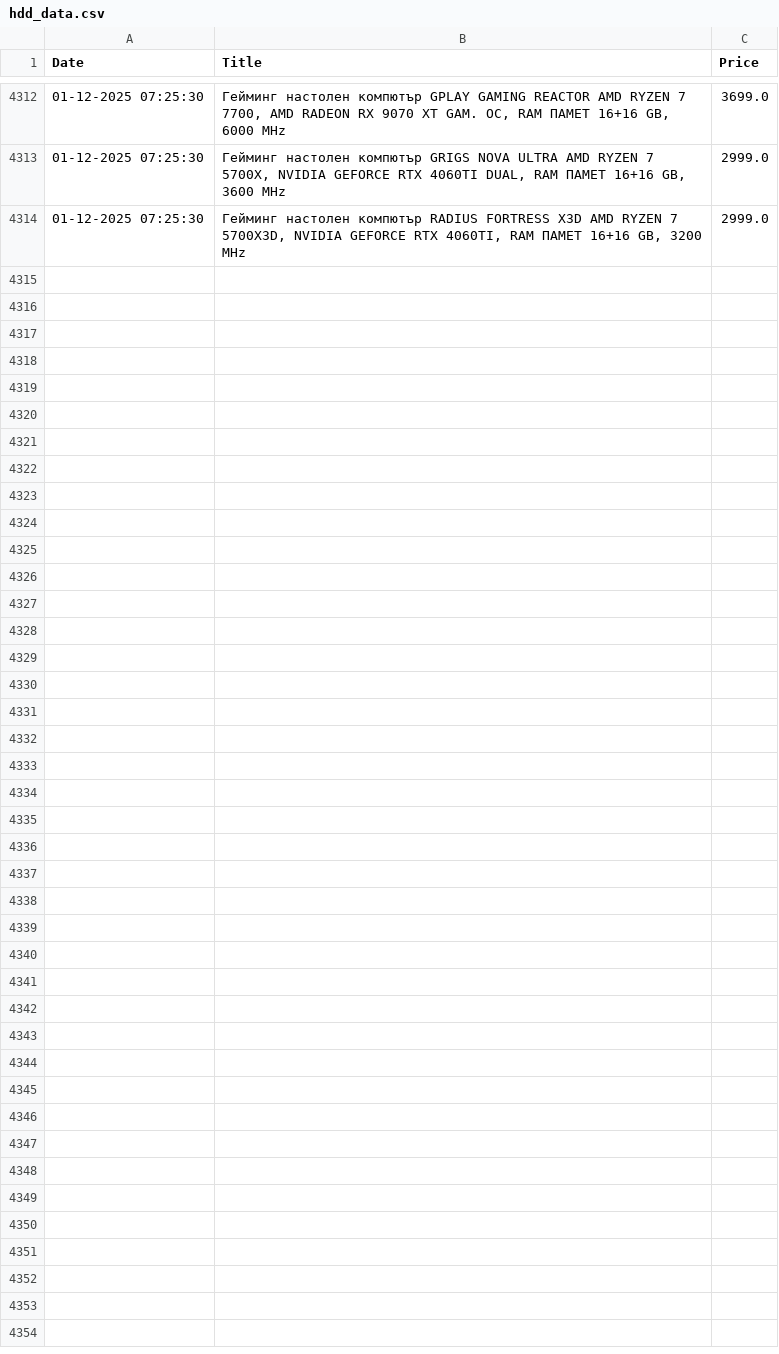
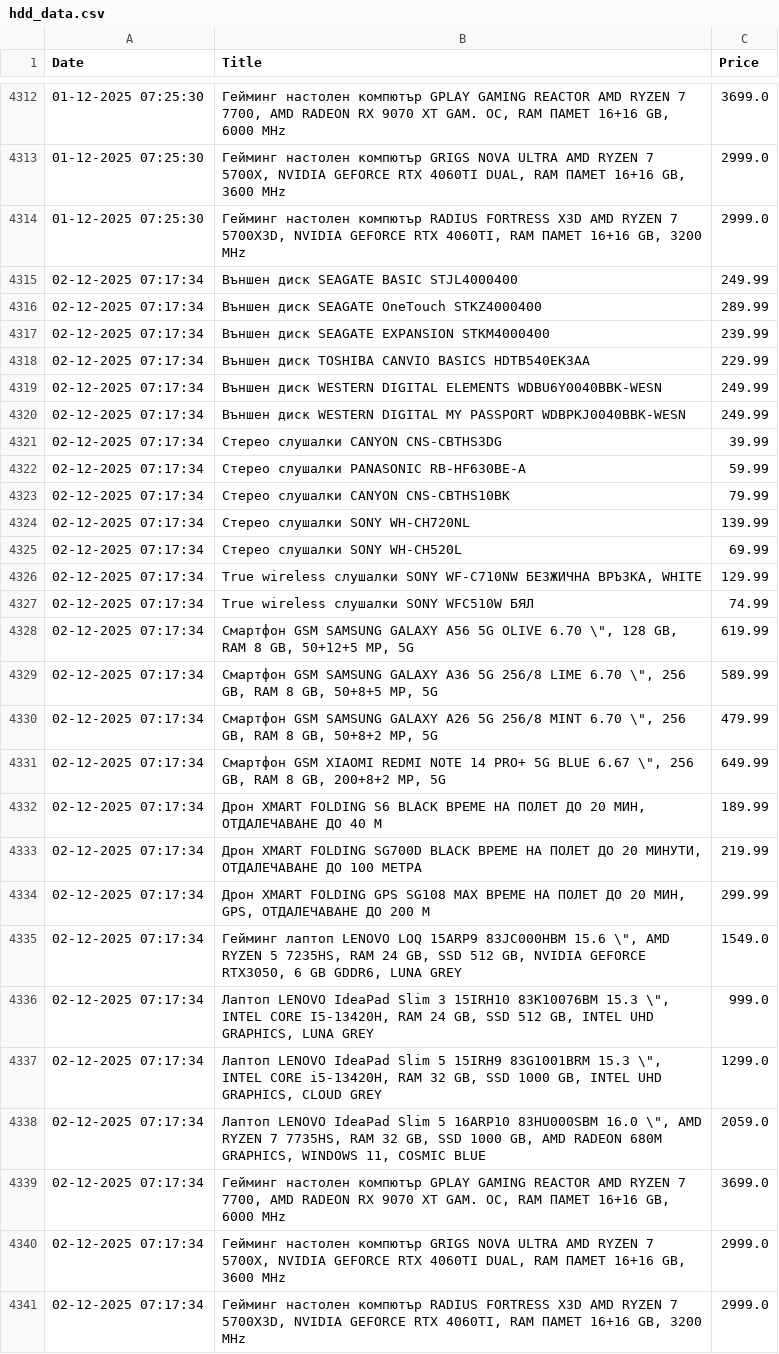
Before and after one commit to vislupus/price-tracker, a CSV file: data/hdd_data.csv, drawn as a sheet; only a part is shown, gaps mark what is left out.

```diff
--- a/data/hdd_data.csv
+++ b/data/hdd_data.csv
@@ -4314 +4314,28 @@ Date;Title;Price
 01-12-2025 07:25:30;Гейминг настолен компютър RADIUS FORTRESS X3D  AMD RYZEN 7 5700X3D, NVIDIA GEFORCE RTX 4060TI, RAM ПАМЕТ 16+16 GB, 3200 MHz;2999.0
+02-12-2025 07:17:34;Външен диск SEAGATE BASIC STJL4000400;249.99
+02-12-2025 07:17:34;Външен диск SEAGATE OneTouch STKZ4000400;289.99
+02-12-2025 07:17:34;Външен диск SEAGATE EXPANSION STKM4000400;239.99
+02-12-2025 07:17:34;Външен диск TOSHIBA CANVIO BASICS HDTB540EK3AA;229.99
+02-12-2025 07:17:34;Външен диск WESTERN DIGITAL ELEMENTS WDBU6Y0040BBK-WESN;249.99
+02-12-2025 07:17:34;Външен диск WESTERN DIGITAL MY PASSPORT WDBPKJ0040BBK-WESN;249.99
+02-12-2025 07:17:34;Стерео слушалки CANYON CNS-CBTHS3DG;39.99
+02-12-2025 07:17:34;Стерео слушалки PANASONIC RB-HF630BE-A;59.99
+02-12-2025 07:17:34;Стерео слушалки CANYON CNS-CBTHS10BK;79.99
+02-12-2025 07:17:34;Стерео слушалки SONY WH-CH720NL;139.99
+02-12-2025 07:17:34;Стерео слушалки SONY WH-CH520L;69.99
+02-12-2025 07:17:34;True wireless слушалки SONY WF-C710NW  БЕЗЖИЧНА ВРЪЗКА, WHITE;129.99
+02-12-2025 07:17:34;True wireless слушалки SONY WFC510W  БЯЛ;74.99
+02-12-2025 07:17:34;Смартфон GSM  SAMSUNG GALAXY A56 5G OLIVE  6.70 \", 128 GB, RAM 8 GB, 50+12+5 MP, 5G;619.99
+02-12-2025 07:17:34;Смартфон GSM  SAMSUNG GALAXY A36 5G 256/8 LIME  6.70 \", 256 GB, RAM 8 GB, 50+8+5 MP, 5G;589.99
+02-12-2025 07:17:34;Смартфон GSM  SAMSUNG GALAXY A26 5G 256/8 MINT  6.70 \", 256 GB, RAM 8 GB, 50+8+2 MP, 5G;479.99
+02-12-2025 07:17:34;Смартфон GSM  XIAOMI REDMI NOTE 14 PRO+ 5G BLUE  6.67 \", 256 GB, RAM 8 GB, 200+8+2 MP, 5G;649.99
+02-12-2025 07:17:34;Дрон XMART FOLDING S6 BLACK  ВРЕМЕ НА ПОЛЕТ ДО 20 МИН, ОТДАЛЕЧАВАНЕ ДО 40 М;189.99
+02-12-2025 07:17:34;Дрон XMART FOLDING SG700D BLACK  ВРЕМЕ НА ПОЛЕТ ДО 20 МИНУТИ, ОТДАЛЕЧАВАНЕ ДО 100 МЕТРА;219.99
+02-12-2025 07:17:34;Дрон XMART FOLDING GPS SG108 MAX  ВРЕМЕ НА ПОЛЕТ ДО 20 МИН, GPS, ОТДАЛЕЧАВАНЕ ДО 200 М;299.99
+02-12-2025 07:17:34;Гейминг лаптоп LENOVO LOQ 15ARP9 83JC000HBM  15.6 \", AMD RYZEN 5 7235HS, RAM 24 GB, SSD 512 GB, NVIDIA GEFORCE RTX3050, 6 GB GDDR6, LUNA GREY;1549.0
+02-12-2025 07:17:34;Лаптоп LENOVO IdeaPad Slim 3 15IRH10 83K10076BM  15.3 \", INTEL CORE I5-13420H, RAM 24 GB, SSD 512 GB, INTEL UHD GRAPHICS, LUNA GREY;999.0
+02-12-2025 07:17:34;Лаптоп LENOVO IdeaPad Slim 5 15IRH9 83G1001BRM  15.3 \", INTEL CORE i5-13420H, RAM 32 GB, SSD 1000 GB, INTEL UHD GRAPHICS, CLOUD GREY;1299.0
+02-12-2025 07:17:34;Лаптоп LENOVO IdeaPad Slim 5 16ARP10 83HU000SBM  16.0 \", AMD RYZEN 7 7735HS, RAM 32 GB, SSD 1000 GB, AMD RADEON 680M GRAPHICS, WINDOWS 11, COSMIC BLUE;2059.0
+02-12-2025 07:17:34;Гейминг настолен компютър GPLAY GAMING REACTOR  AMD RYZEN 7 7700, AMD RADEON RX 9070 XT GAM. OC, RAM ПАМЕТ 16+16 GB, 6000 MHz;3699.0
+02-12-2025 07:17:34;Гейминг настолен компютър GRIGS NOVA ULTRA  AMD RYZEN 7 5700X, NVIDIA GEFORCE RTX 4060TI DUAL, RAM ПАМЕТ 16+16 GB, 3600 MHz;2999.0
+02-12-2025 07:17:34;Гейминг настолен компютър RADIUS FORTRESS X3D  AMD RYZEN 7 5700X3D, NVIDIA GEFORCE RTX 4060TI, RAM ПАМЕТ 16+16 GB, 3200 MHz;2999.0
```
